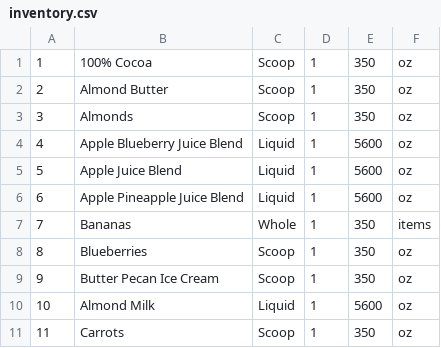
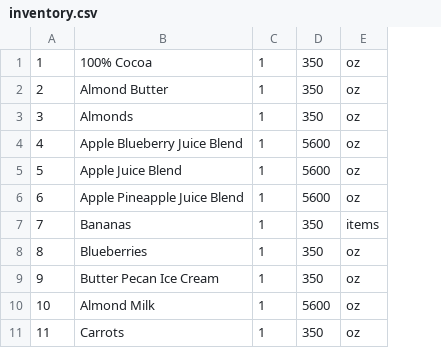
Before and after one commit to CSCE315-Spring23/CSCE_315_Team_43_Project_3, a CSV file: data/inventory.csv, drawn as a sheet; only a part is shown; the diff names each change by its address in the sheet, - before the commit and + after, or states it on an @@ line.

Commit message:
Fixed Inventory

```diff
--- a/data/inventory.csv
+++ b/data/inventory.csv
-column C, rows 1-11: Scoop | Scoop | Scoop | Liquid | Liquid | Liquid | Whole | Scoop | Scoop | Liquid | Scoop
```
